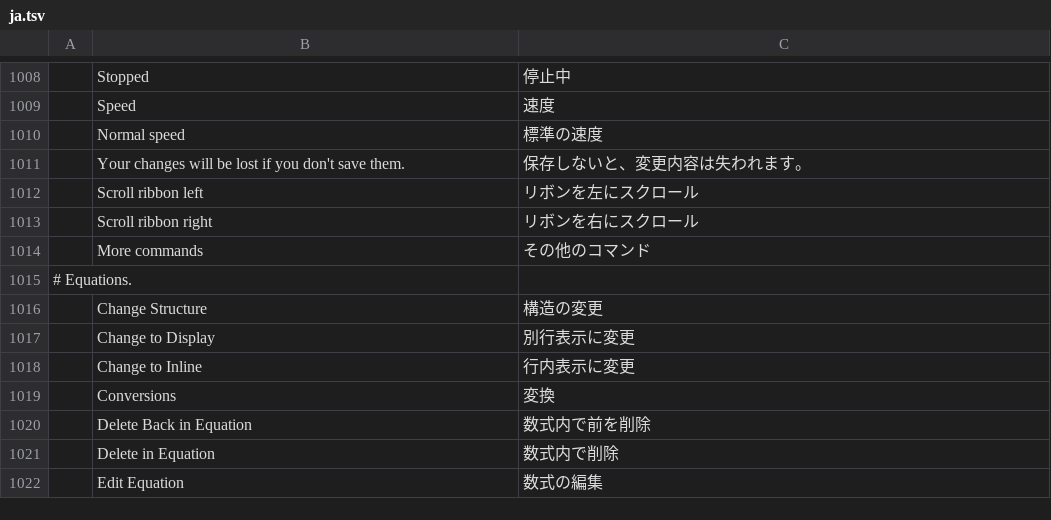
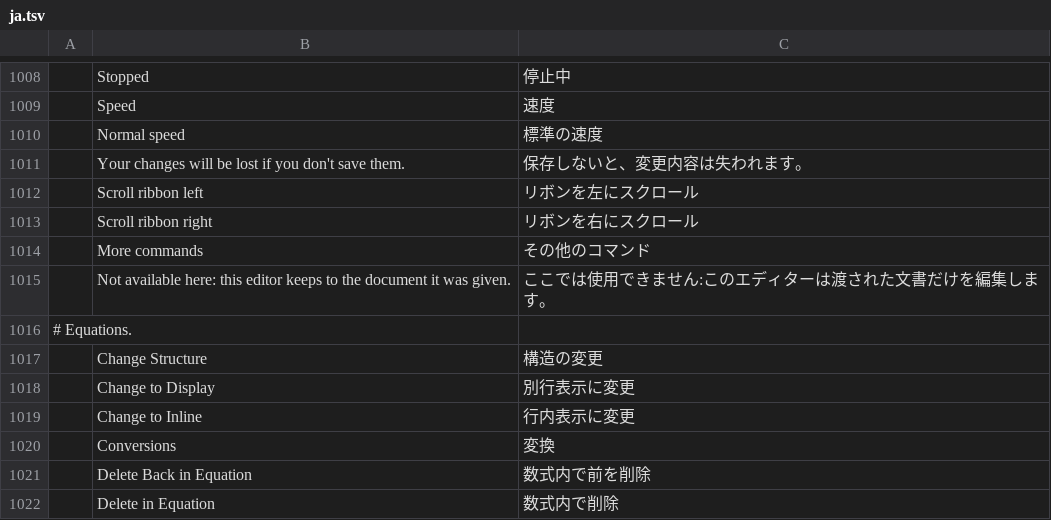
Before and after one commit to max-7189/wordcraft, a TSV file: crates/ui-egui/src/i18n/ja.tsv, drawn as a sheet; only a part is shown, gaps mark what is left out; the shorter side is filled out with more unchanged rows; the diff names each change by its address in the sheet, - before the commit and + after, or states it on an @@ line.

```diff
--- a/crates/ui-egui/src/i18n/ja.tsv
+++ b/crates/ui-egui/src/i18n/ja.tsv
+row 1015:  | Not available here: this editor keeps to the document it was given. | ここでは使用できません:このエディターは渡された文書だけを編集します。
```
Also changed, not shown: crates/ui-egui/src/i18n/zh-hans.tsv, crates/ui-egui/src/i18n/zh-hant.tsv, 1 other file.
